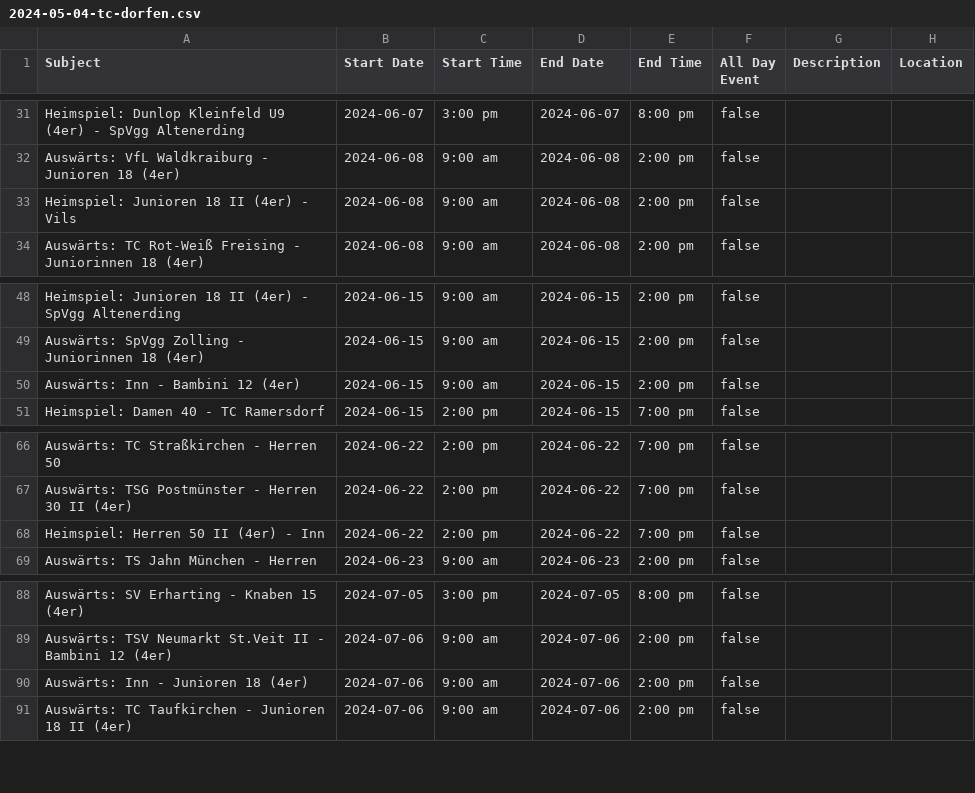
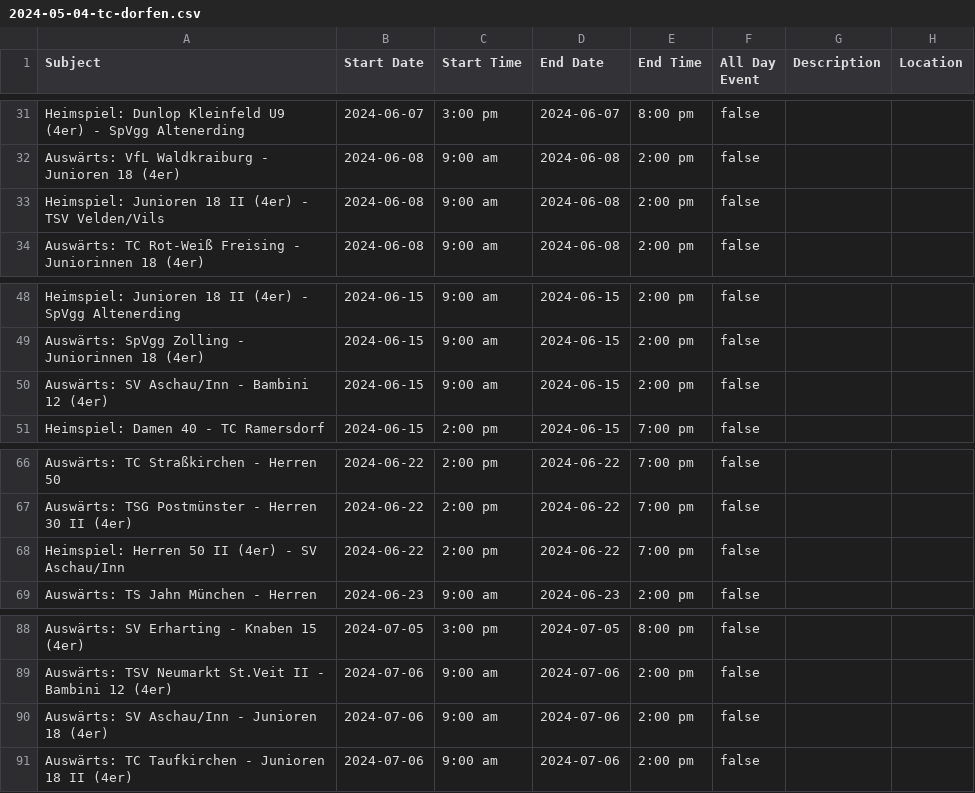
Before and after one commit to fredfredfred/btv-extract, a CSV file: data/2024-05-04-tc-dorfen.csv, drawn as a sheet; only a part is shown, gaps mark what is left out.

```diff
--- a/data/2024-05-04-tc-dorfen.csv
+++ b/data/2024-05-04-tc-dorfen.csv
@@ -32,3 +32,3 @@ Heimspiel:  Dunlop Kleinfeld U9 (4er) - SpVgg Altenerding, 2024-06-07, 3:00 pm,
 Auswärts:  VfL Waldkraiburg - Junioren 18 (4er), 2024-06-08, 9:00 am, 2024-06-08, 2:00 pm, false, ,
-Heimspiel:  Junioren 18 II (4er) - Vils, 2024-06-08, 9:00 am, 2024-06-08, 2:00 pm, false, ,
+Heimspiel:  Junioren 18 II (4er) - TSV Velden/Vils, 2024-06-08, 9:00 am, 2024-06-08, 2:00 pm, false, ,
 Auswärts:  TC Rot-Weiß Freising - Juniorinnen 18 (4er), 2024-06-08, 9:00 am, 2024-06-08, 2:00 pm, false, ,
@@ -49,3 +49,3 @@ Heimspiel:  Junioren 18 II (4er) - SpVgg Altenerding, 2024-06-15, 9:00 am, 2024-
 Auswärts:  SpVgg Zolling - Juniorinnen 18 (4er), 2024-06-15, 9:00 am, 2024-06-15, 2:00 pm, false, ,
-Auswärts:  Inn - Bambini 12 (4er), 2024-06-15, 9:00 am, 2024-06-15, 2:00 pm, false, ,
+Auswärts:  SV Aschau/Inn - Bambini 12 (4er), 2024-06-15, 9:00 am, 2024-06-15, 2:00 pm, false, ,
 Heimspiel:  Damen 40 - TC Ramersdorf, 2024-06-15, 2:00 pm, 2024-06-15, 7:00 pm, false, ,
@@ -67,3 +67,3 @@ Auswärts:  TC Straßkirchen - Herren 50, 2024-06-22, 2:00 pm, 2024-06-22, 7:00
 Auswärts:  TSG Postmünster - Herren 30 II (4er), 2024-06-22, 2:00 pm, 2024-06-22, 7:00 pm, false, ,
-Heimspiel:  Herren 50 II (4er) - Inn, 2024-06-22, 2:00 pm, 2024-06-22, 7:00 pm, false, ,
+Heimspiel:  Herren 50 II (4er) - SV Aschau/Inn, 2024-06-22, 2:00 pm, 2024-06-22, 7:00 pm, false, ,
 Auswärts:  TS Jahn München - Herren, 2024-06-23, 9:00 am, 2024-06-23, 2:00 pm, false, ,
@@ -89,3 +89,3 @@ Auswärts:  SV Erharting - Knaben 15 (4er), 2024-07-05, 3:00 pm, 2024-07-05, 8:0
 Auswärts:  TSV Neumarkt St.Veit II - Bambini 12 (4er), 2024-07-06, 9:00 am, 2024-07-06, 2:00 pm, false, ,
-Auswärts:  Inn - Junioren 18 (4er), 2024-07-06, 9:00 am, 2024-07-06, 2:00 pm, false, ,
+Auswärts:  SV Aschau/Inn - Junioren 18 (4er), 2024-07-06, 9:00 am, 2024-07-06, 2:00 pm, false, ,
 Auswärts:  TC Taufkirchen - Junioren 18 II (4er), 2024-07-06, 9:00 am, 2024-07-06, 2:00 pm, false, ,
```
Also changed, not shown: 2 other files.
